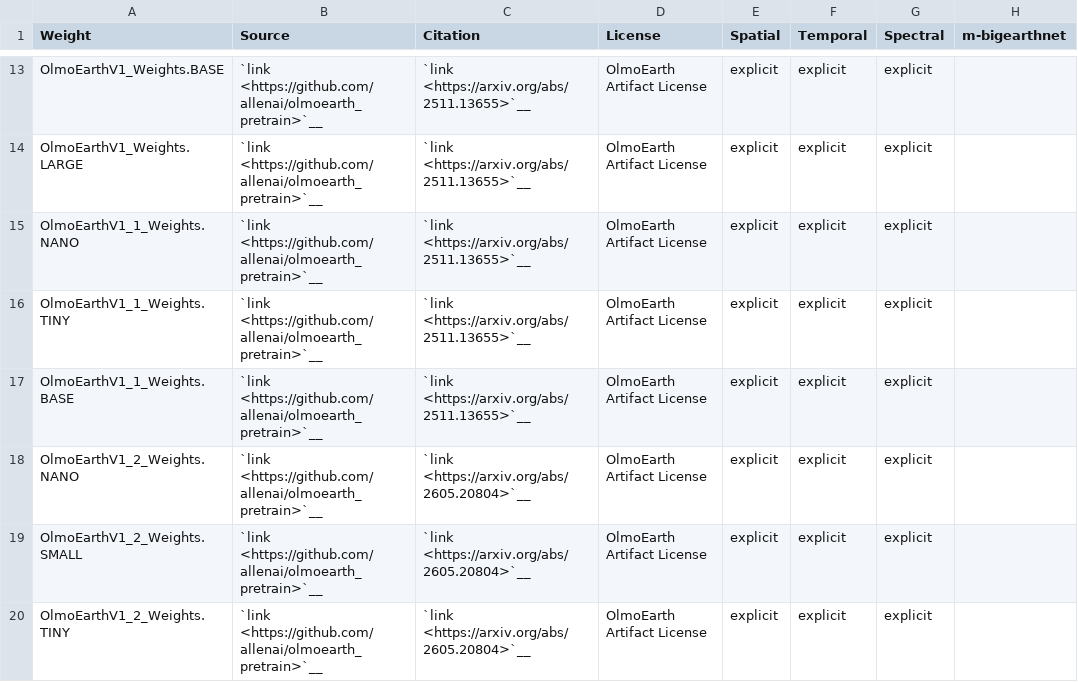
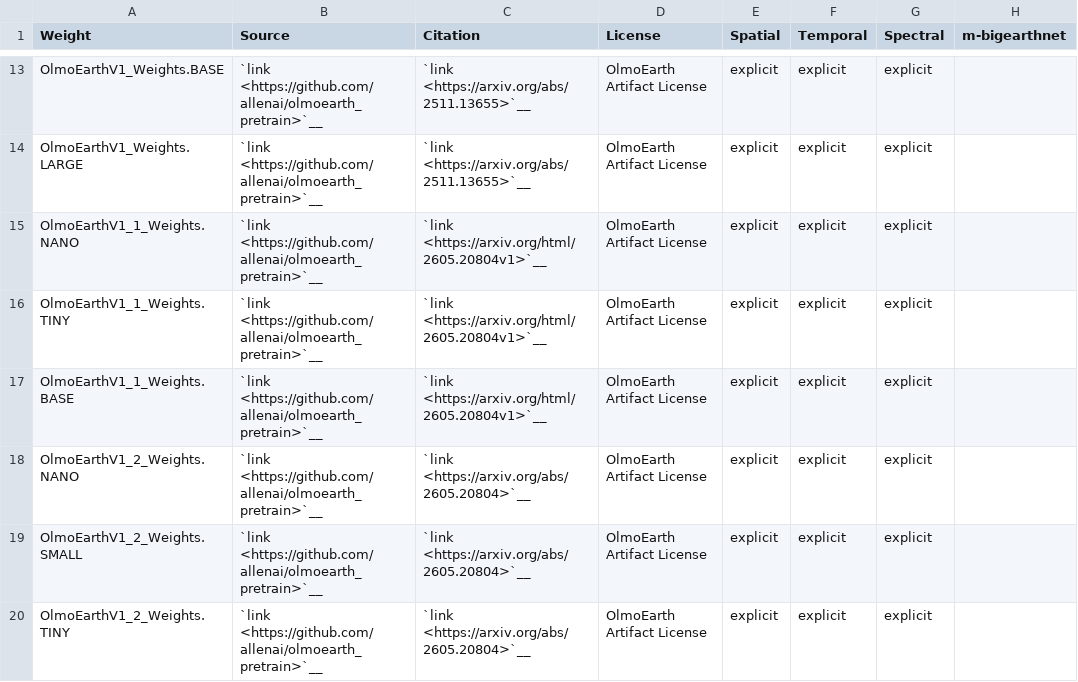
Before and after one commit to microsoft/torchgeo, a CSV file: docs/api/weights/agnostic.csv, drawn as a sheet; only a part is shown, gaps mark what is left out; the diff names each change by its address in the sheet, - before the commit and + after, or states it on an @@ line.

```diff
--- a/docs/api/weights/agnostic.csv
+++ b/docs/api/weights/agnostic.csv
-C15:C17 (Citation): `link <https://arxiv.org/abs/2511.13655>`__
+C15:C17 (Citation): `link <https://arxiv.org/html/2605.20804v1>`__
```
Also changed, not shown: 2 other files.
